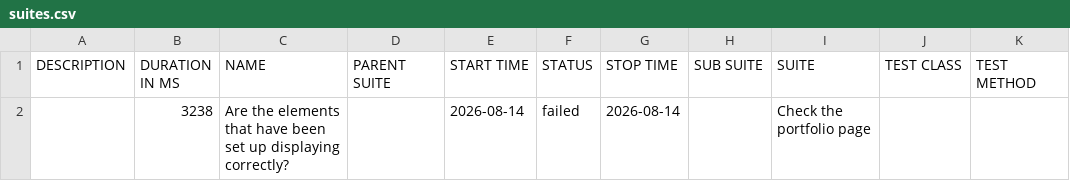
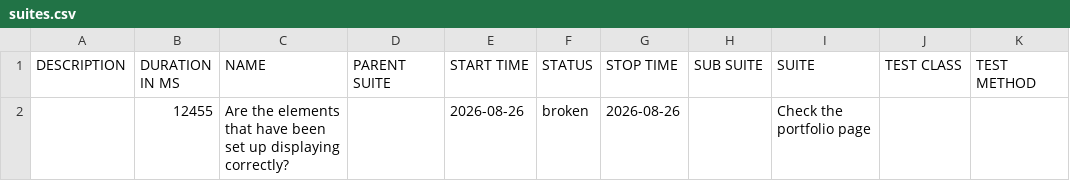
Before and after one commit to suryana-code/MyPortfolio-CICD, a CSV file: data/suites.csv, drawn as a sheet.

```diff
--- a/data/suites.csv
+++ b/data/suites.csv
@@ -1,2 +1,2 @@
 "DESCRIPTION","DURATION IN MS","NAME","PARENT SUITE","START TIME","STATUS","STOP TIME","SUB SUITE","SUITE","TEST CLASS","TEST METHOD"
-"","3238","Are the elements that have been set up displaying correctly?","","2026-08-14","failed","2026-08-14","","Check the portfolio page","",""
+"","12455","Are the elements that have been set up displaying correctly?","","2026-08-26","broken","2026-08-26","","Check the portfolio page","",""
```
Also changed, not shown: 26 other files.
